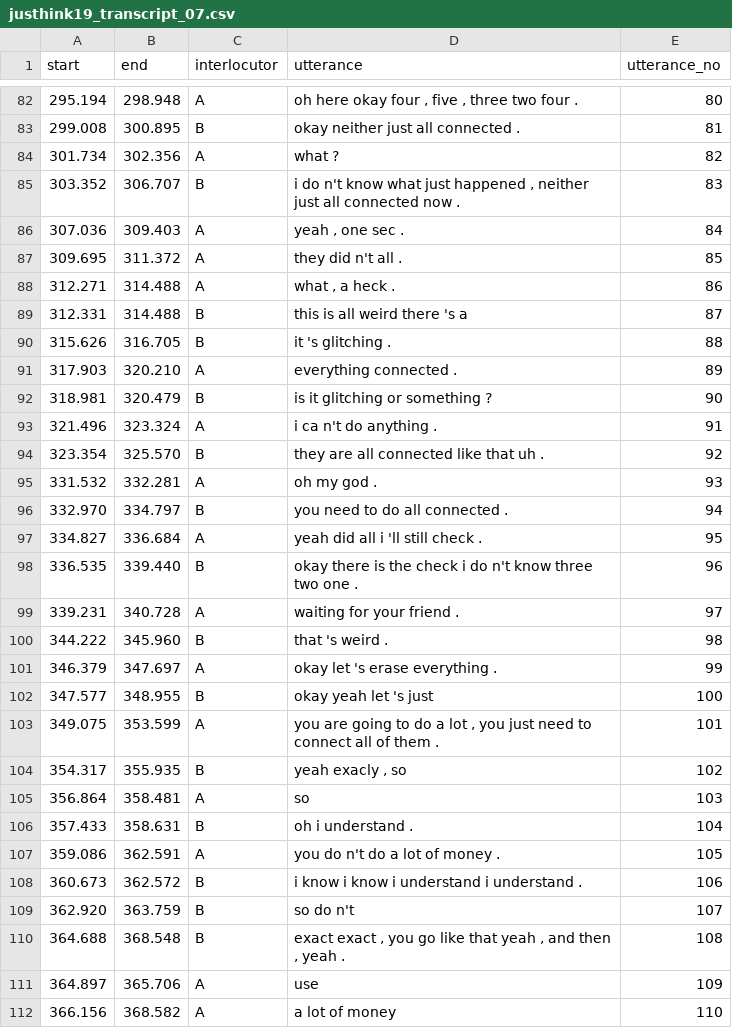
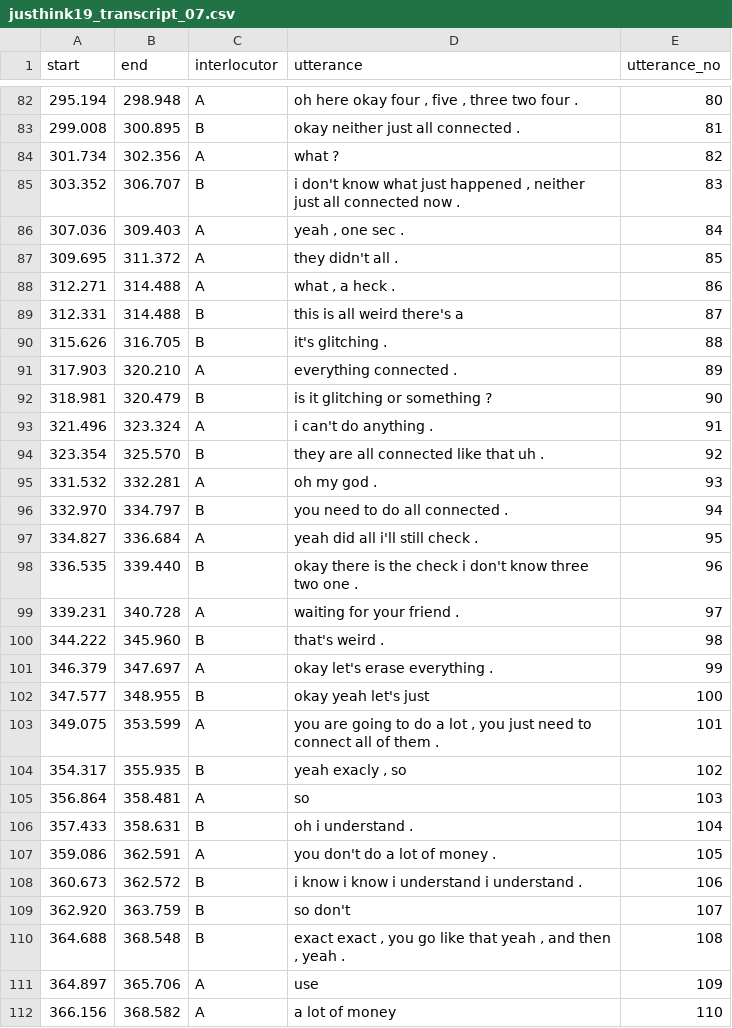
Before and after one commit to chili-epfl/justhink-alignment-analysis, a CSV file: data/transcripts/justhink19_transcript_07.csv, drawn as a sheet; only a part is shown, gaps mark what is left out; the diff covers the shown part only.

```diff
--- a/data/transcripts/justhink19_transcript_07.csv
+++ b/data/transcripts/justhink19_transcript_07.csv
@@ -84,11 +84,11 @@ start	end	interlocutor	utterance	utterance_no
 301.734	302.356	A	what ?	82
-303.352	306.707	B	i do n't know what just happened , neither just all connected now .	83
+303.352	306.707	B	i don't know what just happened , neither just all connected now .	83
 307.036	309.403	A	yeah , one sec .	84
-309.695	311.372	A	they did n't all .	85
+309.695	311.372	A	they didn't all .	85
 312.271	314.488	A	what , a heck .	86
-312.331	314.488	B	this is all weird there 's a	87
-315.626	316.705	B	it 's glitching .	88
+312.331	314.488	B	this is all weird there's a	87
+315.626	316.705	B	it's glitching .	88
 317.903	320.210	A	everything connected .	89
 318.981	320.479	B	is it glitching or something ?	90
-321.496	323.324	A	i ca n't do anything .	91
+321.496	323.324	A	i can't do anything .	91
 323.354	325.570	B	they are all connected like that uh .	92
@@ -96,8 +96,8 @@ start	end	interlocutor	utterance	utterance_no
 332.970	334.797	B	you need to do all connected .	94
-334.827	336.684	A	yeah did all i 'll still check .	95
-336.535	339.440	B	okay there is the check i do n't know three two one .	96
+334.827	336.684	A	yeah did all i'll still check .	95
+336.535	339.440	B	okay there is the check i don't know three two one .	96
 339.231	340.728	A	waiting for your friend .	97
-344.222	345.960	B	that 's weird .	98
-346.379	347.697	A	okay let 's erase everything .	99
-347.577	348.955	B	okay yeah let 's just	100
+344.222	345.960	B	that's weird .	98
+346.379	347.697	A	okay let's erase everything .	99
+347.577	348.955	B	okay yeah let's just	100
 349.075	353.599	A	you are going to do a lot , you just need to connect all of them .	101
@@ -106,5 +106,5 @@ start	end	interlocutor	utterance	utterance_no
 357.433	358.631	B	oh i understand .	104
-359.086	362.591	A	you do n't do a lot of money .	105
+359.086	362.591	A	you don't do a lot of money .	105
 360.673	362.572	B	i know i know i understand i understand .	106
-362.920	363.759	B	so do n't	107
+362.920	363.759	B	so don't	107
 364.688	368.548	B	exact exact , you go like that yeah , and then , yeah .	108
```
Also changed, not shown: 79 edited cells elsewhere in this file, data/transcripts/justhink19_transcript_08.csv, data/transcripts/justhink19_transcript_09.csv, 7 other files.
